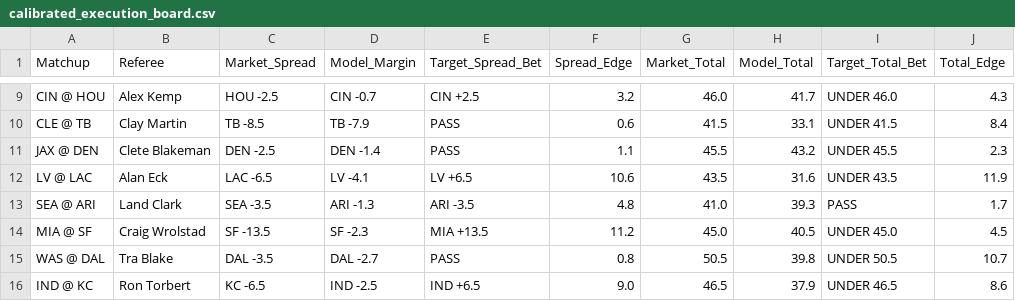
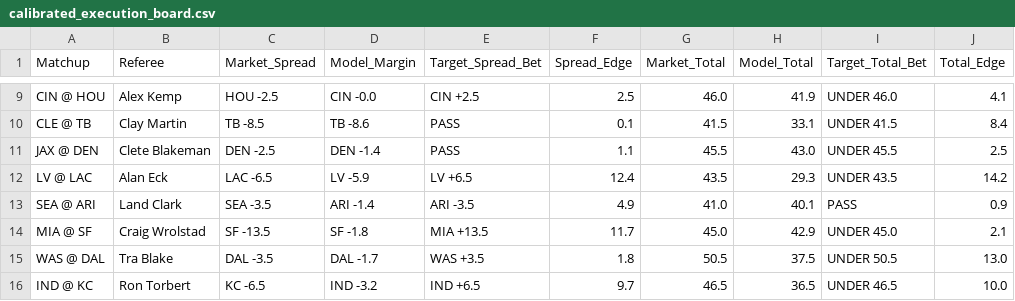
Before and after one commit to brandonjudy21/.github-workflows-update_rosters.yml, a CSV file: data/calibrated_execution_board.csv, drawn as a sheet; only a part is shown, gaps mark what is left out; the diff covers the shown part only; the diff names each change by its address in the sheet, - before the commit and + after, or states it on an @@ line.

```diff
--- a/data/calibrated_execution_board.csv
+++ b/data/calibrated_execution_board.csv
-D9 (Model_Margin): CIN -0.7
+D9 (Model_Margin): CIN -0.0
-F9 (Spread_Edge): 3.2
+F9 (Spread_Edge): 2.5
-H9 (Model_Total): 41.7
+H9 (Model_Total): 41.9
-J9 (Total_Edge): 4.3
+J9 (Total_Edge): 4.1
-D10 (Model_Margin): TB -7.9
+D10 (Model_Margin): TB -8.6
-F10 (Spread_Edge): 0.6
+F10 (Spread_Edge): 0.1
-H11 (Model_Total): 43.2
+H11 (Model_Total): 43.0
-J11 (Total_Edge): 2.3
+J11 (Total_Edge): 2.5
-D12 (Model_Margin): LV -4.1
+D12 (Model_Margin): LV -5.9
-F12 (Spread_Edge): 10.6
+F12 (Spread_Edge): 12.4
-H12 (Model_Total): 31.6
+H12 (Model_Total): 29.3
-J12 (Total_Edge): 11.9
+J12 (Total_Edge): 14.2
-D13 (Model_Margin): ARI -1.3
+D13 (Model_Margin): ARI -1.4
-F13 (Spread_Edge): 4.8
+F13 (Spread_Edge): 4.9
-H13 (Model_Total): 39.3
+H13 (Model_Total): 40.1
-J13 (Total_Edge): 1.7
+J13 (Total_Edge): 0.9
-D14 (Model_Margin): SF -2.3
+D14 (Model_Margin): SF -1.8
-F14 (Spread_Edge): 11.2
+F14 (Spread_Edge): 11.7
-H14 (Model_Total): 40.5
+H14 (Model_Total): 42.9
-J14 (Total_Edge): 4.5
+J14 (Total_Edge): 2.1
-D15 (Model_Margin): DAL -2.7
+D15 (Model_Margin): DAL -1.7
-E15 (Target_Spread_Bet): PASS
+E15 (Target_Spread_Bet): WAS +3.5
-F15 (Spread_Edge): 0.8
+F15 (Spread_Edge): 1.8
-H15 (Model_Total): 39.8
+H15 (Model_Total): 37.5
-J15 (Total_Edge): 10.7
+J15 (Total_Edge): 13.0
-D16 (Model_Margin): IND -2.5
+D16 (Model_Margin): IND -3.2
-F16 (Spread_Edge): 9.0
+F16 (Spread_Edge): 9.7
-H16 (Model_Total): 37.9
+H16 (Model_Total): 36.5
-J16 (Total_Edge): 8.6
+J16 (Total_Edge): 10.0
```
Also changed, not shown: 33 edited cells elsewhere in this file, data/ngs_qb_current.csv, data/schedules_current.csv, 3 other files.
